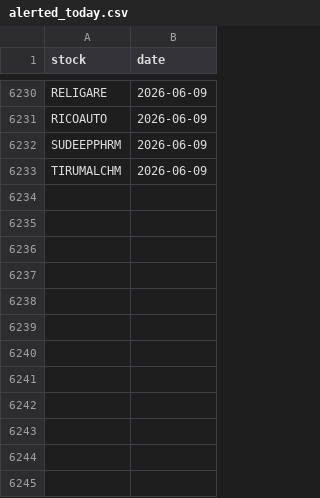
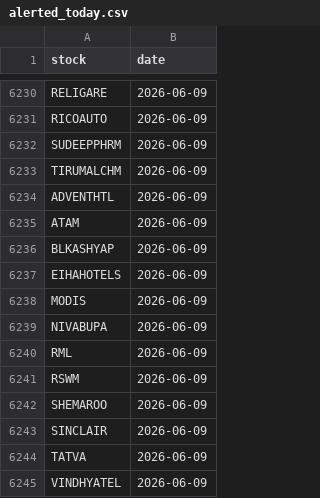
Before and after one commit to manjunathashtagi/Trading-Radar, a CSV file: data/alerted_today.csv, drawn as a sheet; only a part is shown, gaps mark what is left out.

```diff
--- a/data/alerted_today.csv
+++ b/data/alerted_today.csv
@@ -6233 +6233,13 @@ SUDEEPPHRM,2026-06-09
 TIRUMALCHM,2026-06-09
+ADVENTHTL,2026-06-09
+ATAM,2026-06-09
+BLKASHYAP,2026-06-09
+EIHAHOTELS,2026-06-09
+MODIS,2026-06-09
+NIVABUPA,2026-06-09
+RML,2026-06-09
+RSWM,2026-06-09
+SHEMAROO,2026-06-09
+SINCLAIR,2026-06-09
+TATVA,2026-06-09
+VINDHYATEL,2026-06-09
```
Also changed, not shown: data/signals.csv.
